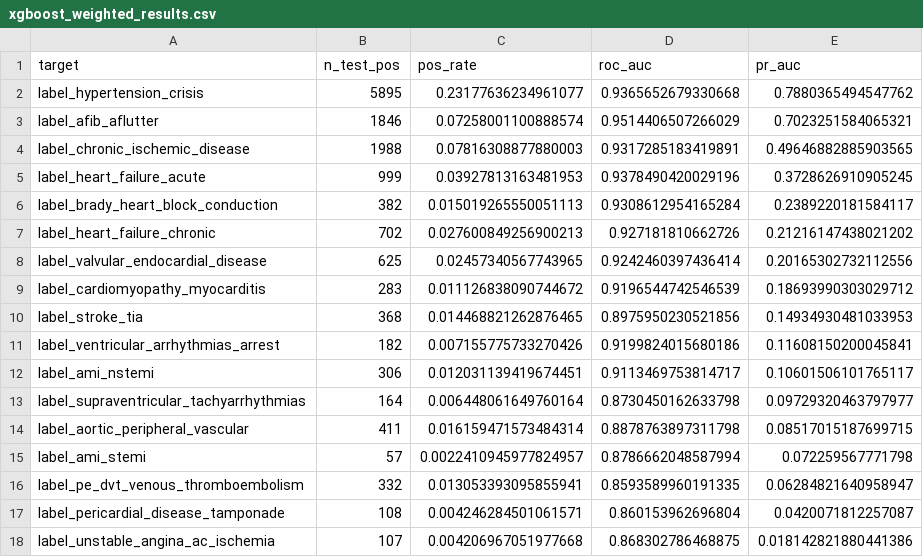
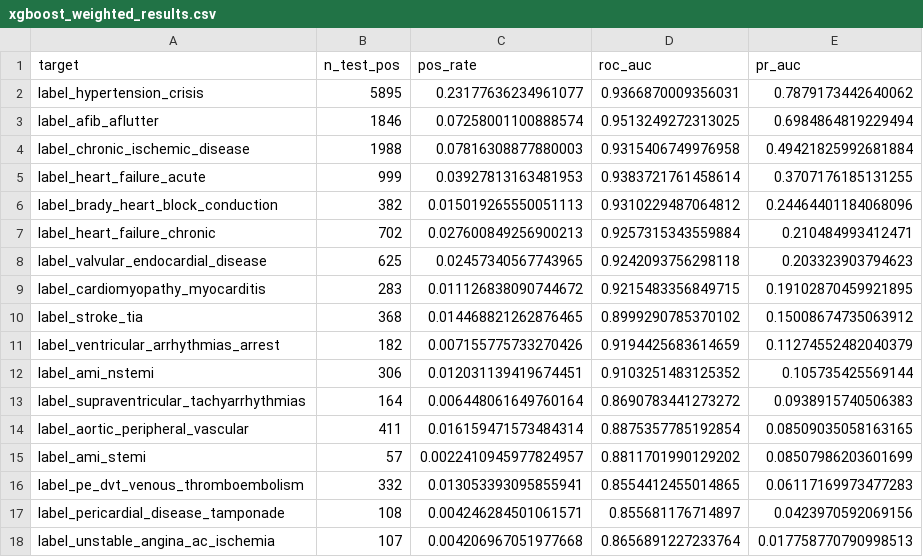
Before and after one commit to brandonng2/CardioTwin, a CSV file: data/model_results/xgboost_weighted_results.csv, drawn as a sheet.

```diff
--- a/data/model_results/xgboost_weighted_results.csv
+++ b/data/model_results/xgboost_weighted_results.csv
@@ -1,18 +1,18 @@
 target,n_test_pos,pos_rate,roc_auc,pr_auc
-label_hypertension_crisis,5895,0.23177636234961077,0.9365652679330668,0.7880365494547762
-label_afib_aflutter,1846,0.07258001100888574,0.9514406507266029,0.7023251584065321
-label_chronic_ischemic_disease,1988,0.07816308877880003,0.9317285183419891,0.49646882885903565
-label_heart_failure_acute,999,0.03927813163481953,0.9378490420029196,0.3728626910905245
-label_brady_heart_block_conduction,382,0.015019265550051113,0.9308612954165284,0.2389220181584117
-label_heart_failure_chronic,702,0.027600849256900213,0.927181810662726,0.21216147438021202
-label_valvular_endocardial_disease,625,0.02457340567743965,0.9242460397436414,0.20165302732112556
-label_cardiomyopathy_myocarditis,283,0.011126838090744672,0.9196544742546539,0.18693990303029712
-label_stroke_tia,368,0.014468821262876465,0.8975950230521856,0.14934930481033953
-label_ventricular_arrhythmias_arrest,182,0.007155775733270426,0.9199824015680186,0.11608150200045841
-label_ami_nstemi,306,0.012031139419674451,0.9113469753814717,0.10601506101765117
-label_supraventricular_tachyarrhythmias,164,0.006448061649760164,0.8730450162633798,0.09729320463797977
-label_aortic_peripheral_vascular,411,0.016159471573484314,0.8878763897311798,0.08517015187699715
-label_ami_stemi,57,0.0022410945977824957,0.8786662048587994,0.072259567771798
-label_pe_dvt_venous_thromboembolism,332,0.013053393095855941,0.8593589960191335,0.06284821640958947
-label_pericardial_disease_tamponade,108,0.004246284501061571,0.860153962696804,0.0420071812257087
-label_unstable_angina_ac_ischemia,107,0.004206967051977668,0.868302786468875,0.018142821880441386
+label_hypertension_crisis,5895,0.23177636234961077,0.9366870009356031,0.7879173442640062
+label_afib_aflutter,1846,0.07258001100888574,0.9513249272313025,0.6984864819229494
+label_chronic_ischemic_disease,1988,0.07816308877880003,0.9315406749976958,0.49421825992681884
+label_heart_failure_acute,999,0.03927813163481953,0.9383721761458614,0.3707176185131255
+label_brady_heart_block_conduction,382,0.015019265550051113,0.9310229487064812,0.24464401184068096
+label_heart_failure_chronic,702,0.027600849256900213,0.9257315343559884,0.210484993412471
+label_valvular_endocardial_disease,625,0.02457340567743965,0.9242093756298118,0.203323903794623
+label_cardiomyopathy_myocarditis,283,0.011126838090744672,0.9215483356849715,0.19102870459921895
+label_stroke_tia,368,0.014468821262876465,0.8999290785370102,0.15008674735063912
+label_ventricular_arrhythmias_arrest,182,0.007155775733270426,0.9194425683614659,0.11274552482040379
+label_ami_nstemi,306,0.012031139419674451,0.9103251483125352,0.105735425569144
+label_supraventricular_tachyarrhythmias,164,0.006448061649760164,0.8690783441273272,0.0938915740506383
+label_aortic_peripheral_vascular,411,0.016159471573484314,0.8875357785192854,0.08509035058163165
+label_ami_stemi,57,0.0022410945977824957,0.8811701990129202,0.08507986203601699
+label_pe_dvt_venous_thromboembolism,332,0.013053393095855941,0.8554412455014865,0.06117169973477283
+label_pericardial_disease_tamponade,108,0.004246284501061571,0.855681176714897,0.0423970592069156
+label_unstable_angina_ac_ischemia,107,0.004206967051977668,0.8656891227233764,0.017758770790998513
```
Also changed, not shown: data/model_results/xgboost_embedding_results.csv, 22 other files.
